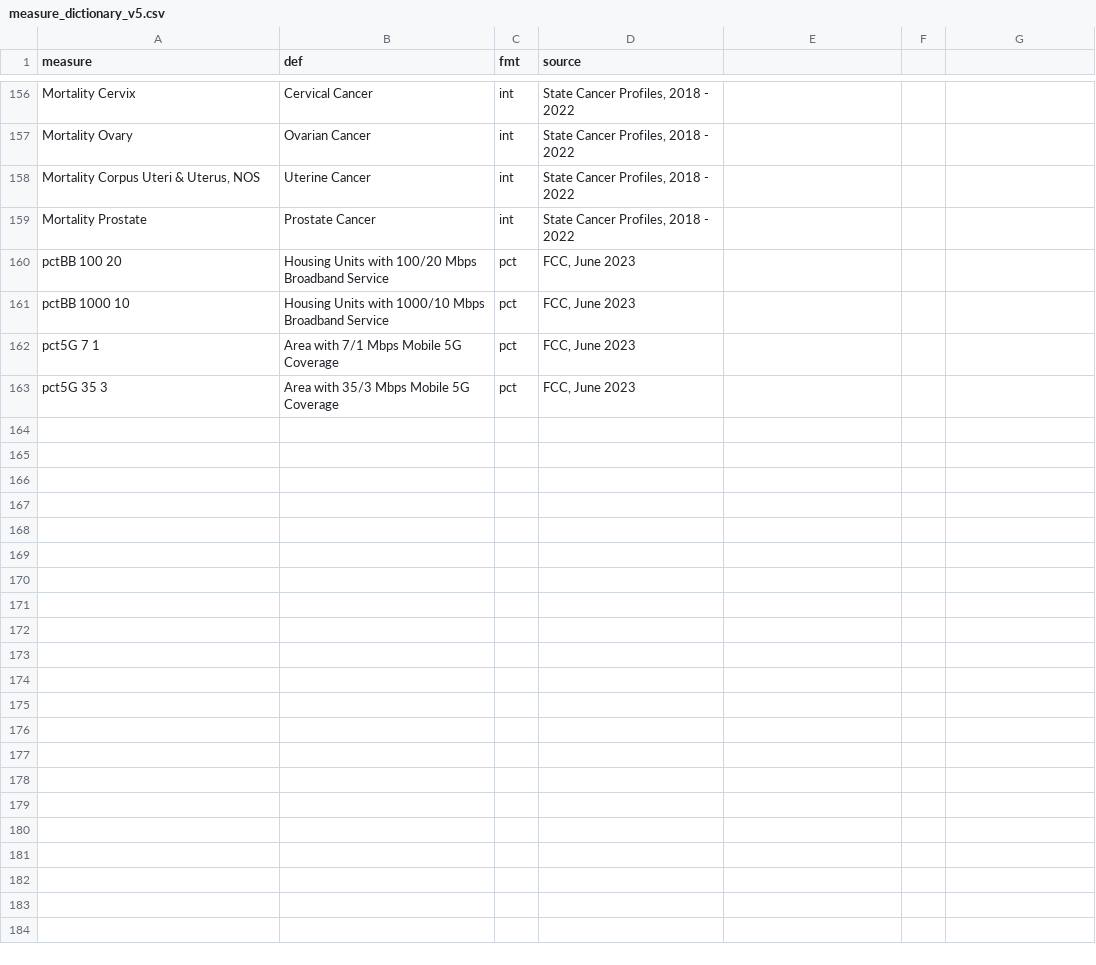
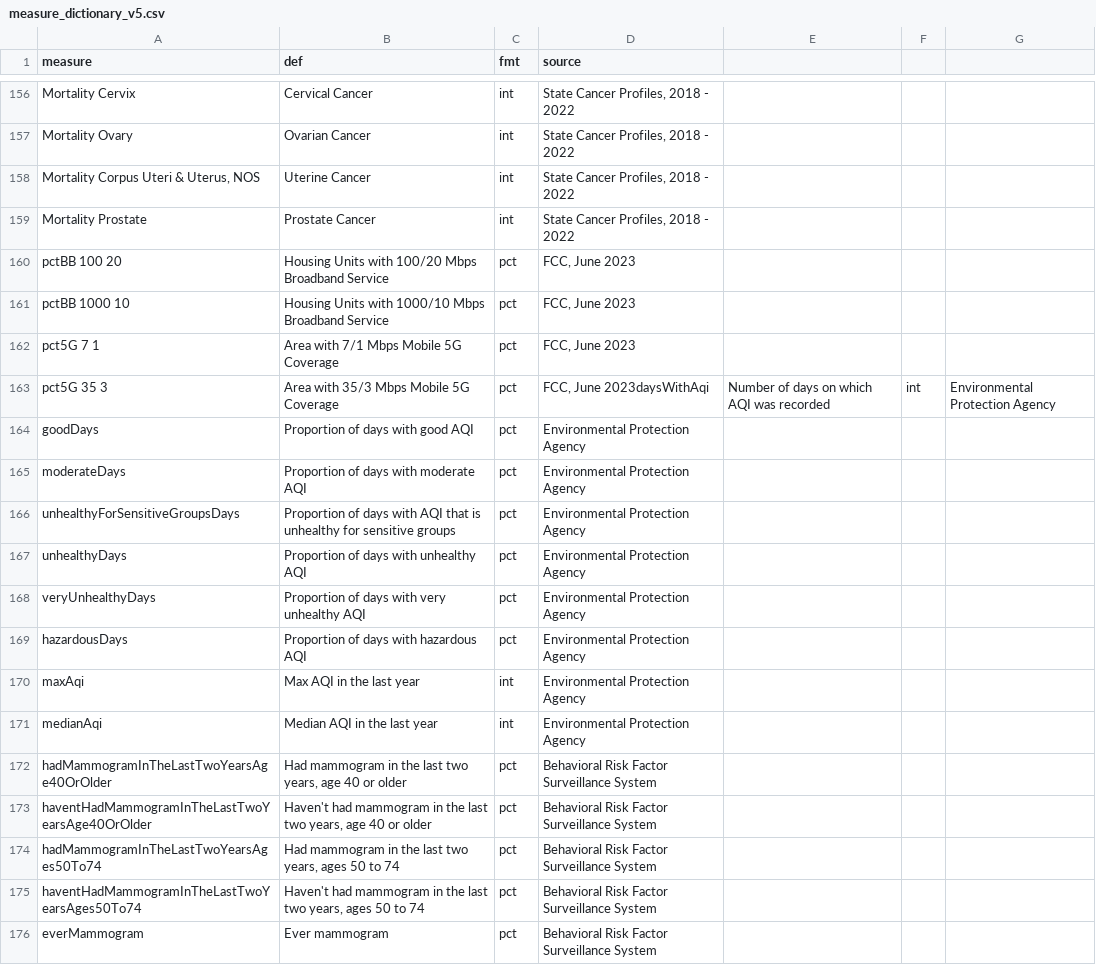
Before and after one commit to clerkr/CancerInFocusExt, a CSV file: ShinyCIF/www/measure_dictionary_v5.csv, drawn as a sheet; only a part is shown, gaps mark what is left out; the diff covers the shown part only.

```diff
--- a/ShinyCIF/www/measure_dictionary_v5.csv
+++ b/ShinyCIF/www/measure_dictionary_v5.csv
@@ -162,2 +162,15 @@ pctBB 1000 10,Housing Units with 1000/10 Mbps Broadband Service,pct,"FCC, June 2
 pct5G 7 1,Area with 7/1 Mbps Mobile 5G Coverage,pct,"FCC, June 2023"
-pct5G 35 3,Area with 35/3 Mbps Mobile 5G Coverage,pct,"FCC, June 2023"
+pct5G 35 3,Area with 35/3 Mbps Mobile 5G Coverage,pct,"FCC, June 2023"daysWithAqi,Number of days on which AQI was recorded,int,Environmental Protection Agency
+goodDays,Proportion of days with good AQI,pct,Environmental Protection Agency
+moderateDays,Proportion of days with moderate AQI,pct,Environmental Protection Agency
+unhealthyForSensitiveGroupsDays,Proportion of days with AQI that is unhealthy for sensitive groups,pct,Environmental Protection Agency
+unhealthyDays,Proportion of days with unhealthy AQI,pct,Environmental Protection Agency
+veryUnhealthyDays,Proportion of days with very unhealthy AQI,pct,Environmental Protection Agency
+hazardousDays,Proportion of days with hazardous AQI,pct,Environmental Protection Agency
+maxAqi,Max AQI in the last year,int,Environmental Protection Agency
+medianAqi,Median AQI in the last year,int,Environmental Protection Agency
+hadMammogramInTheLastTwoYearsAge40OrOlder,"Had mammogram in the last two years, age 40 or older",pct,Behavioral Risk Factor Surveillance System
+haventHadMammogramInTheLastTwoYearsAge40OrOlder,"Haven't had mammogram in the last two years, age 40 or older",pct,Behavioral Risk Factor Surveillance System
+hadMammogramInTheLastTwoYearsAges50To74,"Had mammogram in the last two years, ages 50 to 74",pct,Behavioral Risk Factor Surveillance System
+haventHadMammogramInTheLastTwoYearsAges50To74,"Haven't had mammogram in the last two years, ages 50 to 74",pct,Behavioral Risk Factor Surveillance System
+everMammogram,Ever mammogram,pct,Behavioral Risk Factor Surveillance System
```
Also changed, not shown: 13 added rows elsewhere in this file, 3 other files.
